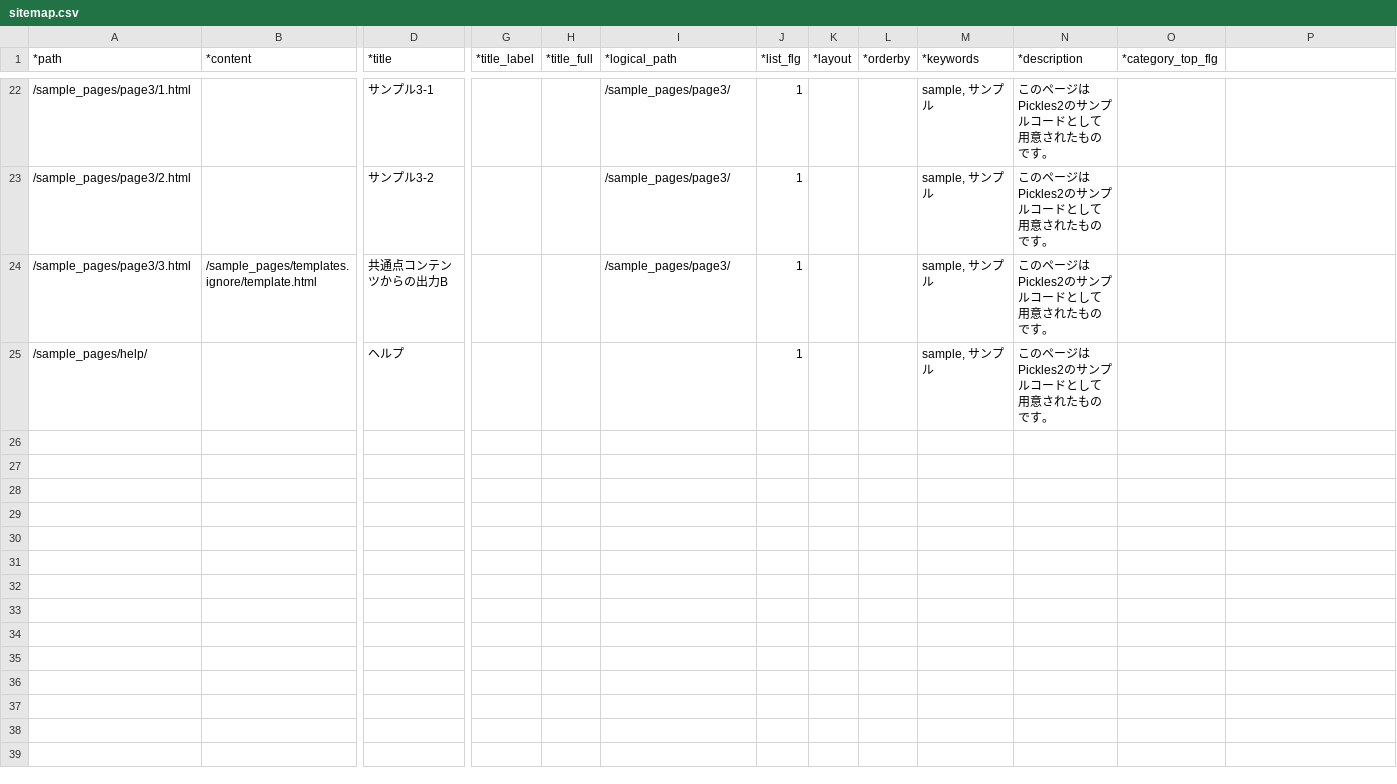
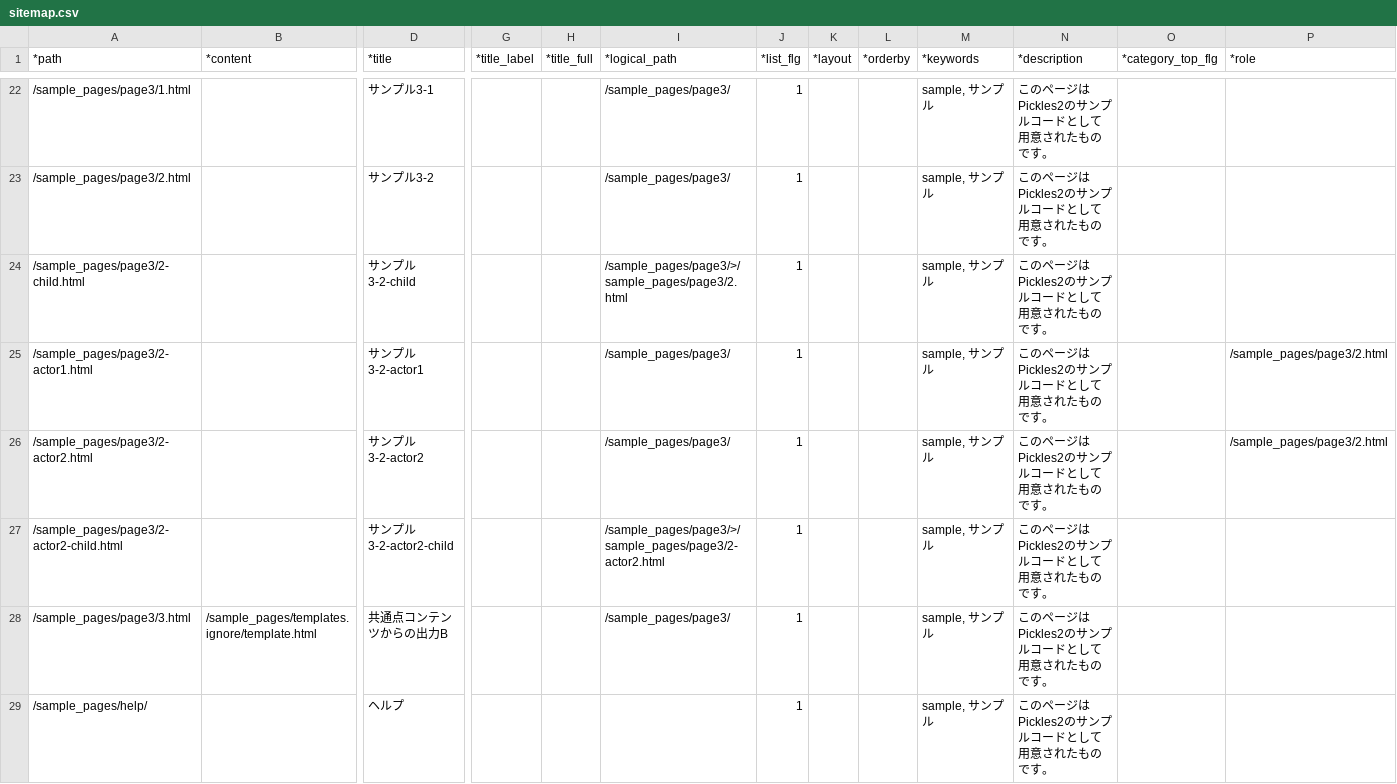
Before and after one commit to pickles2/px-fw-2.x, a CSV file: px-files/sitemaps/sitemap.csv, drawn as a sheet; only a part is shown, gaps mark what is left out; rows hold the shown columns only; the diff names each change by its address in the sheet, - before the commit and + after, or states it on an @@ line.

Commit message:
actor機能追加
- サイトマップにrole列を新設
- HTMLページとしての実体は別にありながら、role(役)に指定されたページとして振る舞う

```diff
--- a/px-files/sitemaps/sitemap.csv
+++ b/px-files/sitemaps/sitemap.csv
-P1: (empty)
+P1: *role
+row 24: /sample_pages/page3/2-child.html |  | サンプル3-2-child |  |  | /sample_pages/page3/>/sample_pages/page3/2.html | 1 |  |  | sample, サンプル | このページはPickles2のサンプルコードとして用意されたものです。
+row 25: /sample_pages/page3/2-actor1.html |  | サンプル3-2-actor1 |  |  | /sample_pages/page3/ | 1 |  |  | sample, サンプル | このページはPickles2のサンプルコードとして用意されたものです。 |  | /sample_pages/page3/2.html
+row 26: /sample_pages/page3/2-actor2.html |  | サンプル3-2-actor2 |  |  | /sample_pages/page3/ | 1 |  |  | sample, サンプル | このページはPickles2のサンプルコードとして用意されたものです。 |  | /sample_pages/page3/2.html
+row 27: /sample_pages/page3/2-actor2-child.html |  | サンプル3-2-actor2-child |  |  | /sample_pages/page3/>/sample_pages/page3/2-actor2.html | 1 |  |  | sample, サンプル | このページはPickles2のサンプルコードとして用意されたものです。
```
Also changed, not shown: 4 other files.
